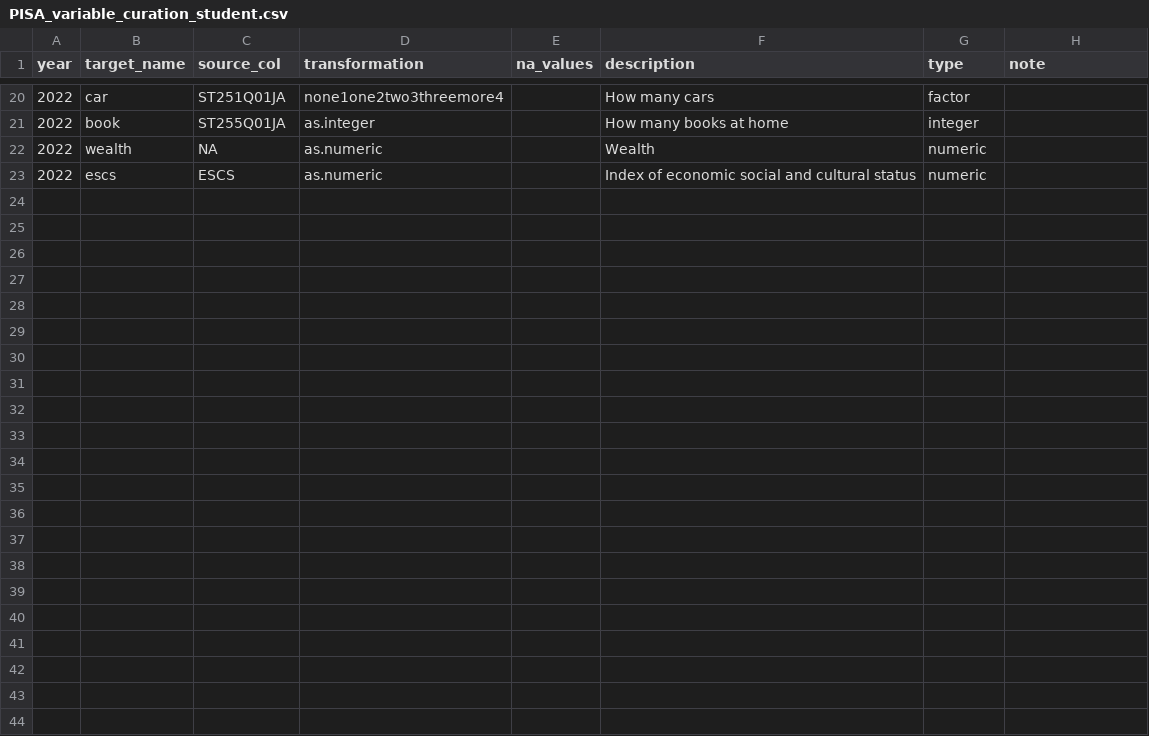
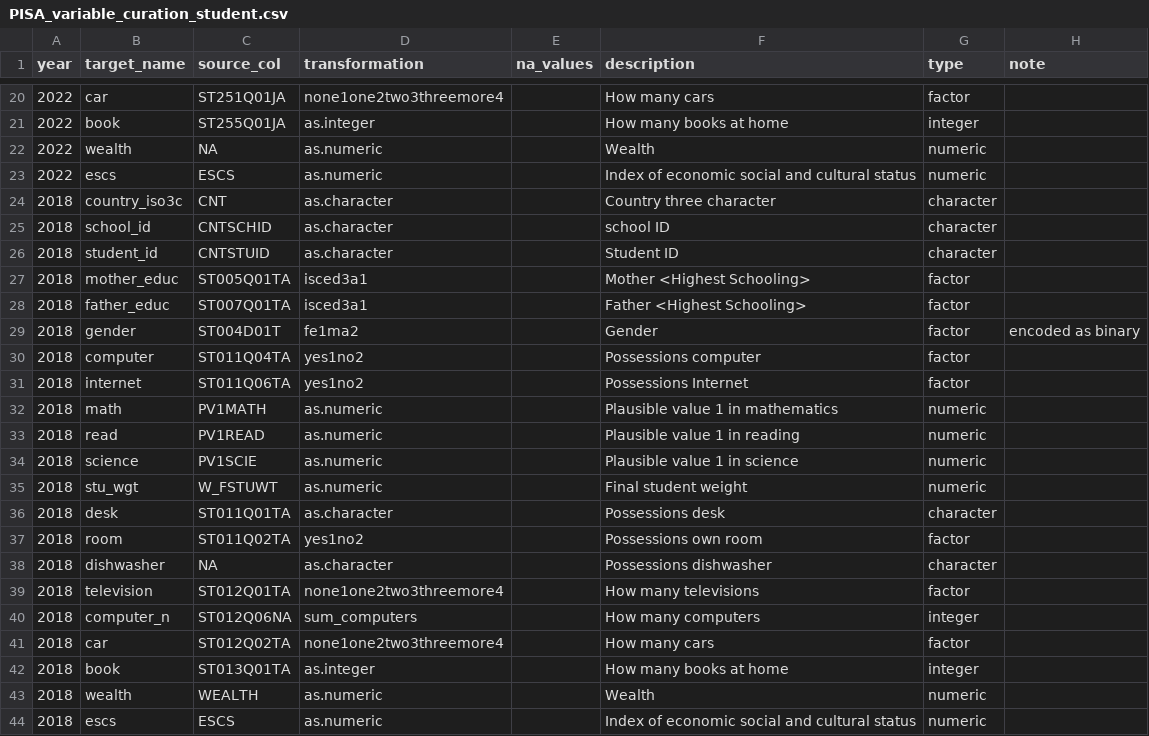
Before and after one commit to kevinwang09/learningtower_masonry, a CSV file: variable_curation/PISA_variable_curation_student.csv, drawn as a sheet; only a part is shown, gaps mark what is left out; the diff names each change by its address in the sheet, - before the commit and + after, or states it on an @@ line.

Commit message:
processing 2018 data using new workflow

```diff
--- a/variable_curation/PISA_variable_curation_student.csv
+++ b/variable_curation/PISA_variable_curation_student.csv
+row 24: 2018 | country_iso3c | CNT | as.character |  | Country three character | character
+row 25: 2018 | school_id | CNTSCHID | as.character |  | school ID | character
+row 26: 2018 | student_id | CNTSTUID | as.character |  | Student ID | character
+row 27: 2018 | mother_educ | ST005Q01TA | isced3a1 |  | Mother <Highest Schooling> | factor
+row 28: 2018 | father_educ | ST007Q01TA | isced3a1 |  | Father <Highest Schooling> | factor
+row 29: 2018 | gender | ST004D01T | fe1ma2 |  | Gender | factor | encoded as binary
+row 30: 2018 | computer | ST011Q04TA | yes1no2 |  | Possessions computer | factor
+row 31: 2018 | internet | ST011Q06TA | yes1no2 |  | Possessions Internet | factor
+row 32: 2018 | math | PV1MATH | as.numeric |  | Plausible value 1 in mathematics | numeric
+row 33: 2018 | read | PV1READ | as.numeric |  | Plausible value 1 in reading | numeric
+row 34: 2018 | science | PV1SCIE | as.numeric |  | Plausible value 1 in science | numeric
+row 35: 2018 | stu_wgt | W_FSTUWT | as.numeric |  | Final student weight | numeric
+row 36: 2018 | desk | ST011Q01TA | as.character |  | Possessions desk | character
+row 37: 2018 | room | ST011Q02TA | yes1no2 |  | Possessions own room | factor
+row 38: 2018 | dishwasher | NA | as.character |  | Possessions dishwasher | character
+row 39: 2018 | television | ST012Q01TA | none1one2two3threemore4 |  | How many televisions | factor
+row 40: 2018 | computer_n | ST012Q06NA | sum_computers |  | How many computers | integer
+row 41: 2018 | car | ST012Q02TA | none1one2two3threemore4 |  | How many cars | factor
+row 42: 2018 | book | ST013Q01TA | as.integer |  | How many books at home | integer
+row 43: 2018 | wealth | WEALTH | as.numeric |  | Wealth | numeric
+row 44: 2018 | escs | ESCS | as.numeric |  | Index of economic social and cultural status | numeric
```
Also changed, not shown: variable_curation/PISA_variable_curation_school.csv, 7 other files.
